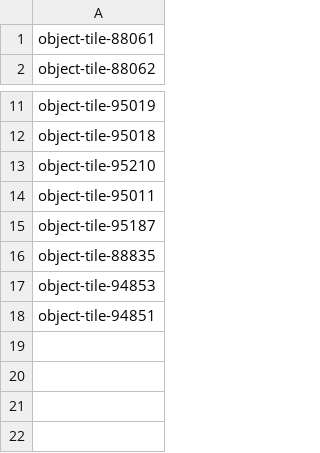
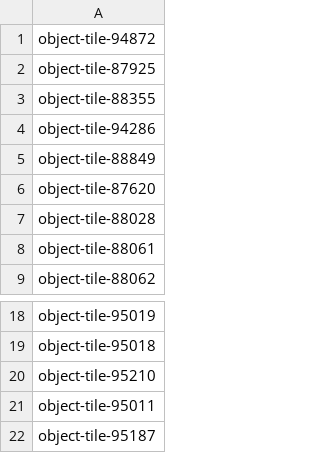
Before and after one commit to Ladrigon/roomnl-notifications, a CSV file: rooms.csv, drawn as a sheet; only a part is shown, gaps mark what is left out; removed rows and columns are numbered as before the commit, all else as after; the diff names each change by its address in the sheet, - before the commit and + after, or states it on an @@ line.

```diff
--- a/rooms.csv
+++ b/rooms.csv
+row 1: object-tile-94872
+row 2: object-tile-87925
+row 3: object-tile-88355
+row 4: object-tile-94286
+row 5: object-tile-88849
+row 6: object-tile-87620
+row 7: object-tile-88028
-row 16: object-tile-88835
-row 17: object-tile-94853
-row 18: object-tile-94851
```
